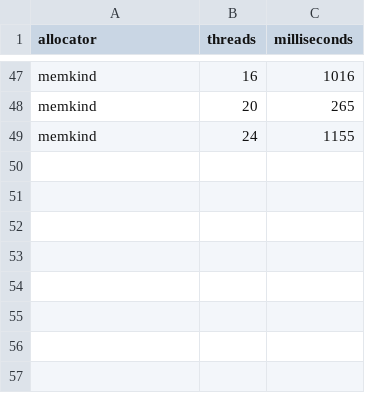
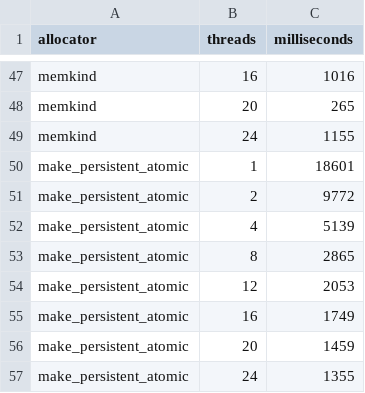
Before and after one commit to myronfirst/SandboxExperiments, a CSV file: alloc_experiments/Plots/Alloc_All.csv, drawn as a sheet; only a part is shown, gaps mark what is left out; the diff names each change by its address in the sheet, - before the commit and + after, or states it on an @@ line.

```diff
--- a/alloc_experiments/Plots/Alloc_All.csv
+++ b/alloc_experiments/Plots/Alloc_All.csv
+row 50: make_persistent_atomic | 1 | 18601
+row 51: make_persistent_atomic | 2 | 9772
+row 52: make_persistent_atomic | 4 | 5139
+row 53: make_persistent_atomic | 8 | 2865
+row 54: make_persistent_atomic | 12 | 2053
+row 55: make_persistent_atomic | 16 | 1749
+row 56: make_persistent_atomic | 20 | 1459
+row 57: make_persistent_atomic | 24 | 1355
```
Also changed, not shown: alloc_experiments/Plots/Write_All.csv, 4 other files.
